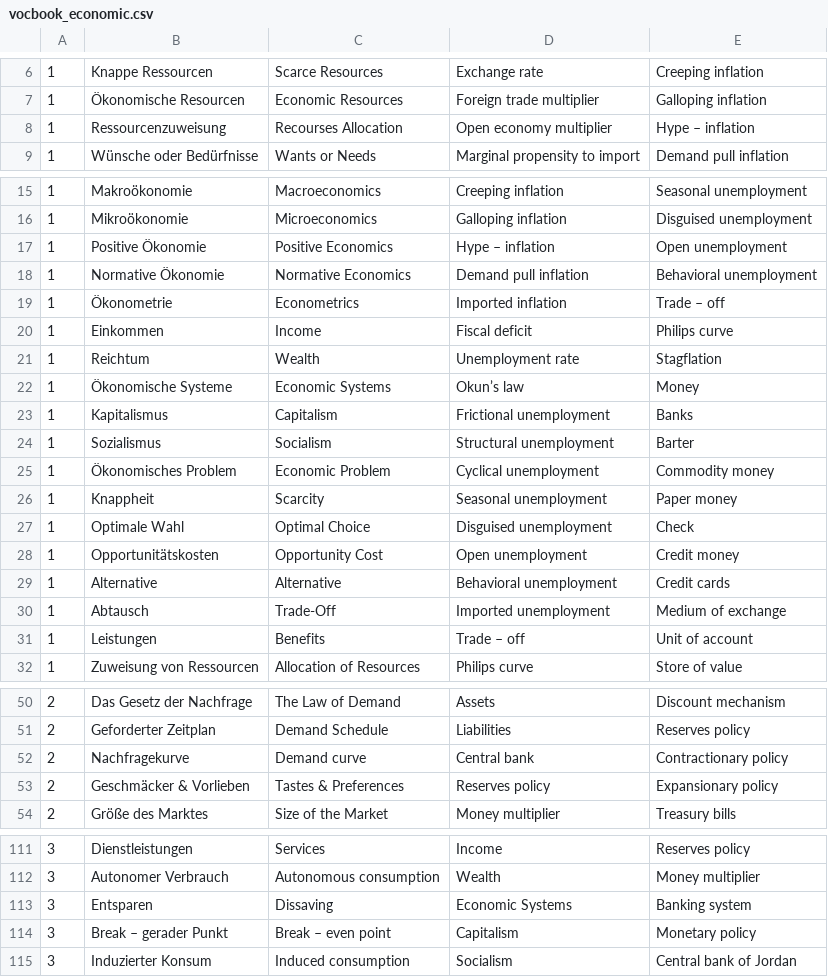
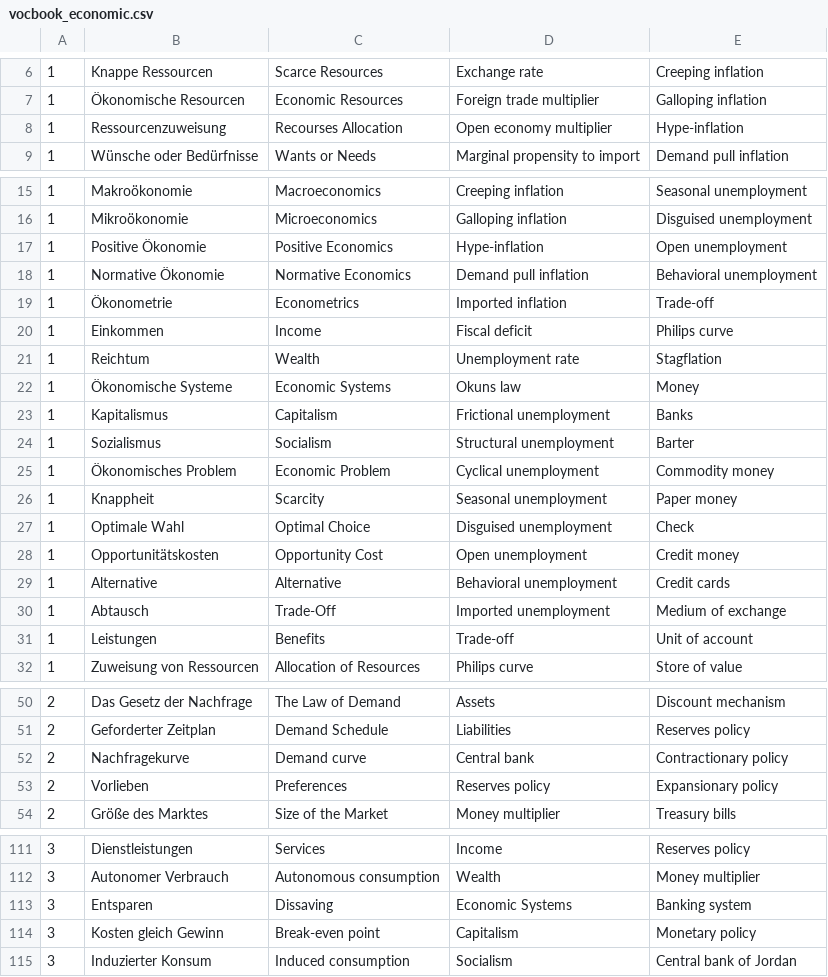
Before and after one commit to Fabstar1511/VocTrainerRepository, a CSV file: VocTrainer/app/src/main/res/raw/vocbook_economic.csv, drawn as a sheet; only a part is shown, gaps mark what is left out; the diff covers the shown part only.

```diff
--- a/VocTrainer/app/src/main/res/raw/vocbook_economic.csv
+++ b/VocTrainer/app/src/main/res/raw/vocbook_economic.csv
@@ -7,3 +7,3 @@
 1;Ökonomische Resourcen;Economic Resources;Foreign trade multiplier;Galloping inflation
-1;Ressourcenzuweisung;Recourses Allocation;Open economy multiplier;Hype – inflation
+1;Ressourcenzuweisung;Recourses Allocation;Open economy multiplier;Hype-inflation
 1;Wünsche oder Bedürfnisse;Wants or Needs;Marginal propensity to import;Demand pull inflation
@@ -16,8 +16,8 @@
 1;Mikroökonomie;Microeconomics;Galloping inflation;Disguised unemployment
-1;Positive Ökonomie;Positive Economics;Hype – inflation;Open unemployment
+1;Positive Ökonomie;Positive Economics;Hype-inflation;Open unemployment
 1;Normative Ökonomie;Normative Economics;Demand pull inflation;Behavioral unemployment
-1;Ökonometrie;Econometrics;Imported inflation;Trade – off
+1;Ökonometrie;Econometrics;Imported inflation;Trade-off
 1;Einkommen;Income;Fiscal deficit;Philips curve
 1;Reichtum;Wealth;Unemployment rate;Stagflation
-1;Ökonomische Systeme;Economic Systems;Okun’s law;Money
+1;Ökonomische Systeme;Economic Systems;Okuns law;Money
 1;Kapitalismus;Capitalism;Frictional unemployment;Banks
@@ -30,3 +30,3 @@
 1;Abtausch;Trade-Off;Imported unemployment;Medium of exchange
-1;Leistungen;Benefits;Trade – off;Unit of account
+1;Leistungen;Benefits;Trade-off;Unit of account
 1;Zuweisung von Ressourcen;Allocation of Resources;Philips curve;Store of value
@@ -52,3 +52,3 @@
 2;Nachfragekurve;Demand curve;Central bank;Contractionary policy
-2;Geschmäcker & Vorlieben;Tastes & Preferences;Reserves policy;Expansionary policy
+2;Vorlieben;Preferences;Reserves policy;Expansionary policy
 2;Größe des Marktes;Size of the Market;Money multiplier;Treasury bills
@@ -113,3 +113,3 @@
 3;Entsparen;Dissaving;Economic Systems;Banking system
-3;Break – gerader Punkt;Break – even point;Capitalism;Monetary policy
+3;Kosten gleich Gewinn;Break-even point;Capitalism;Monetary policy
 3;Induzierter Konsum;Induced consumption;Socialism;Central bank of Jordan
```
Also changed, not shown: 3 edited cells elsewhere in this file, VocTrainer/app/src/main/res/raw/vocbook_electrical.csv, VocTrainer/app/src/main/res/raw/vocbook_physics.csv, 6 other files.
